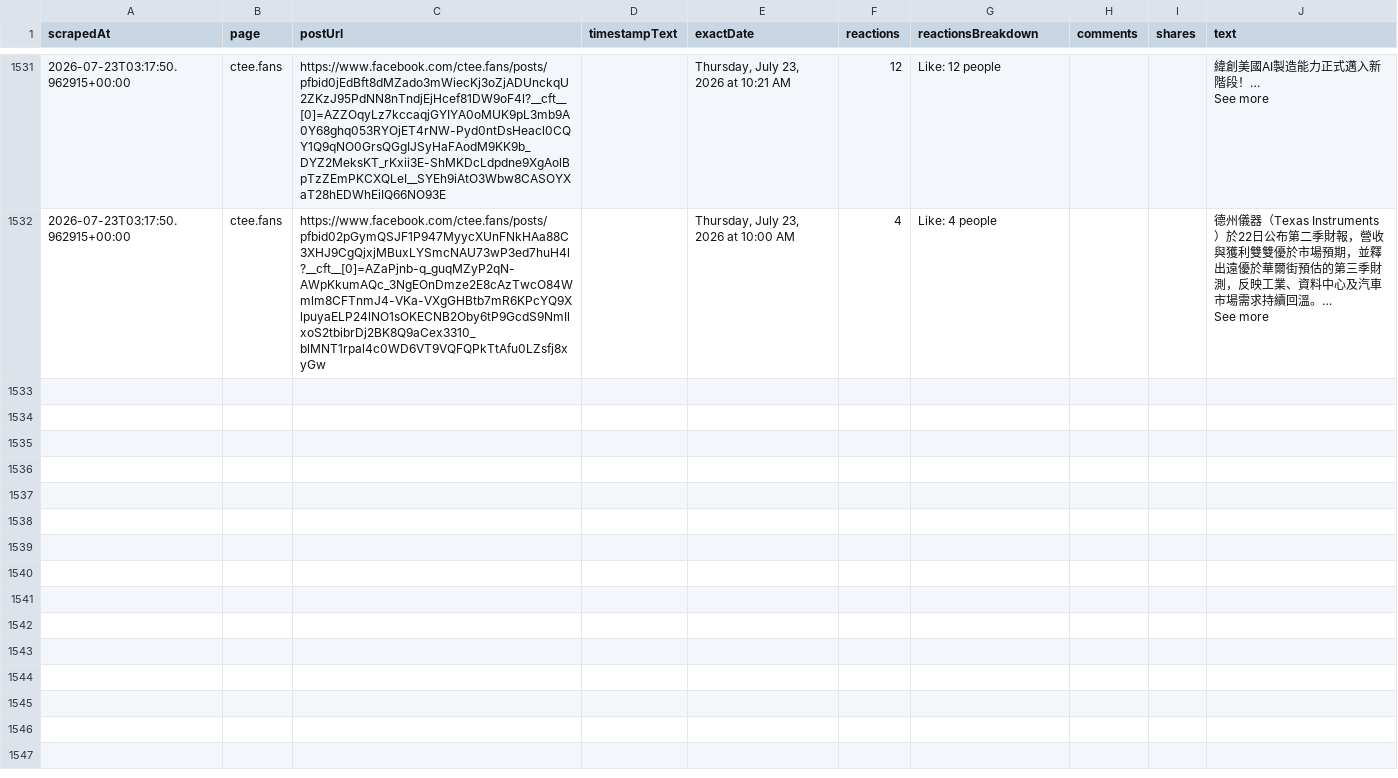
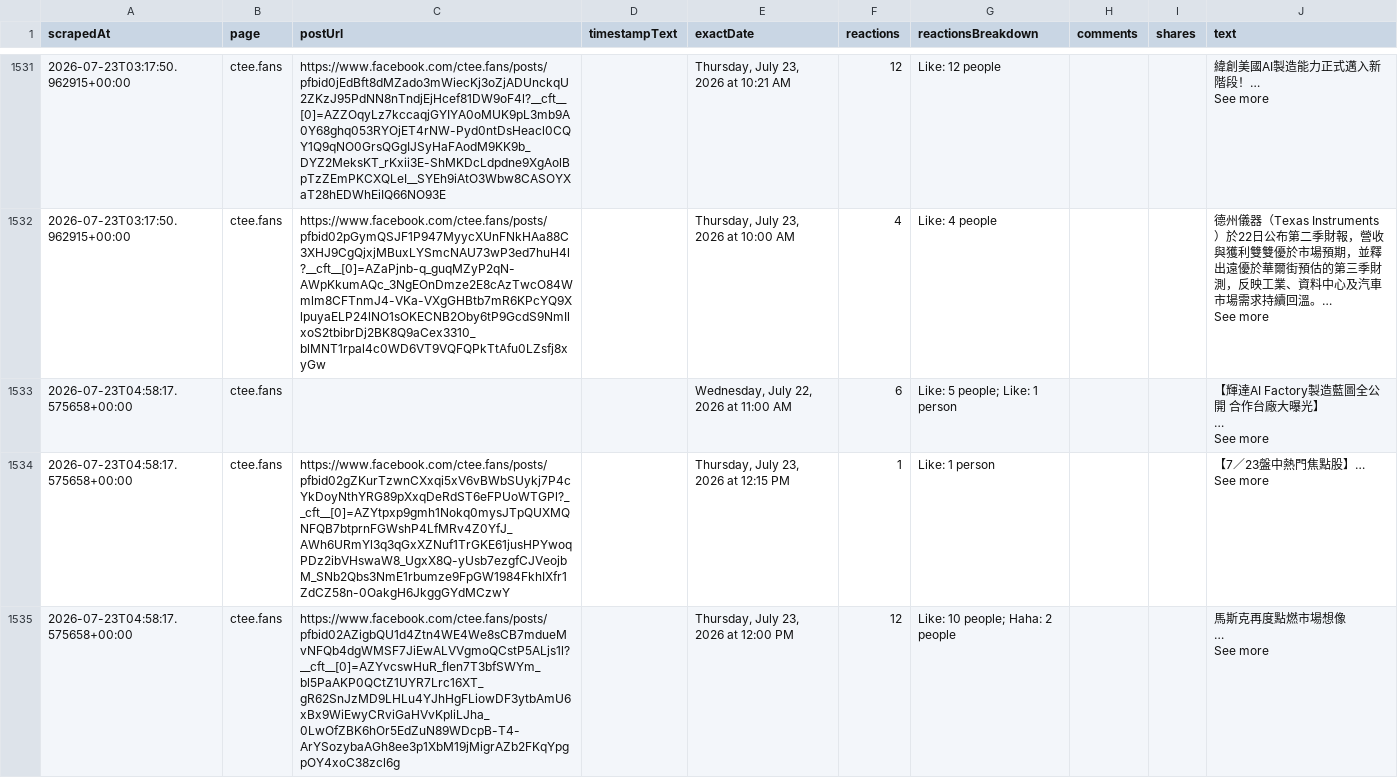
Before and after one commit to elainekaotf/TrendForceDashboard, a CSV file: csv/facebook/ctee.fans.csv, drawn as a sheet; only a part is shown, gaps mark what is left out; the diff covers the shown part only.

```diff
--- a/csv/facebook/ctee.fans.csv
+++ b/csv/facebook/ctee.fans.csv
@@ -2954 +2954,10 @@ See more"
 See more"
+2026-07-23T04:58:17.575658+00:00,ctee.fans,,,"Wednesday, July 22, 2026 at 11:00 AM",6,Like: 5 people; Like: 1 person,,,"【輝達AI Factory製造藍圖全公開 合作台廠大曝光】
+…
+
+See more"
+2026-07-23T04:58:17.575658+00:00,ctee.fans,https://www.facebook.com/ctee.fans/posts/pfbid02gZKurTzwnCXxqi5xV6vBWbSUykj7P4cYkDoyNthYRG89pXxqDeRdST6eFPUoWTGPl?__cft__[0]=AZYtpxp9gmh1Nokq0mysJTpQUXMQNFQB7btprnFGWshP4LfMRv4Z0YfJ_AWh6URmYl3q3qGxXZNuf1TrGKE61jusHPYwoqPDz2ibVHswaW8_UgxX8Q-yUsb7ezgfCJVeojbM_SNb2Qbs3NmE1rbumze9FpGW1984FkhIXfr1ZdCZ58n-0OakgH6JkggGYdMCzwY,,"Thursday, July 23, 2026 at 12:15 PM",1,Like: 1 person,,,"【7／23盤中熱門焦點股】…
+See more"
+2026-07-23T04:58:17.575658+00:00,ctee.fans,https://www.facebook.com/ctee.fans/posts/pfbid02AZigbQU1d4Ztn4WE4We8sCB7mdueMvNFQb4dgWMSF7JiEwALVVgmoQCstP5ALjs1l?__cft__[0]=AZYvcswHuR_fIen7T3bfSWYm_bl5PaAKP0QCtZ1UYR7Lrc16XT_gR62SnJzMD9LHLu4YJhHgFLiowDF3ytbAmU6xBx9WiEwyCRviGaHVvKpliLJha_0LwOfZBK6hOr5EdZuN89WDcpB-T4-ArYSozybaAGh8ee3p1XbM19jMigrAZb2FKqYpgpOY4xoC38zcl6g,,"Thursday, July 23, 2026 at 12:00 PM",12,Like: 10 people; Haha: 2 people,,,"馬斯克再度點燃市場想像
+ …
+See more"
```
Also changed, not shown: 3 added rows elsewhere in this file, csv/QQ_Timmy.csv, csv/facebook/technewsinside.csv, 35 other files.
